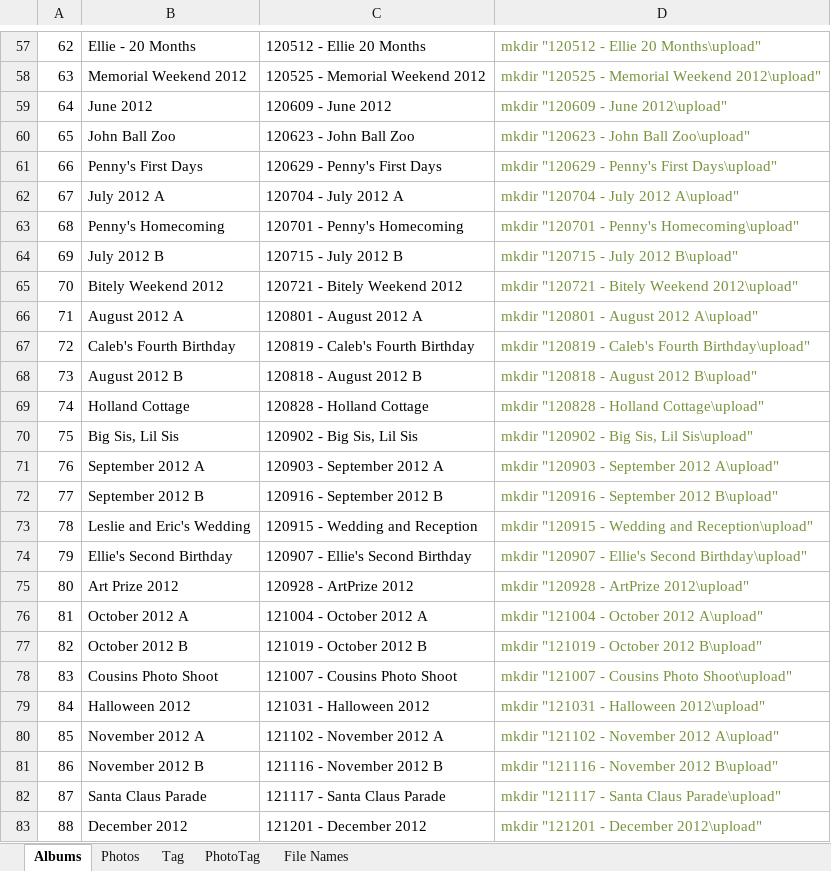
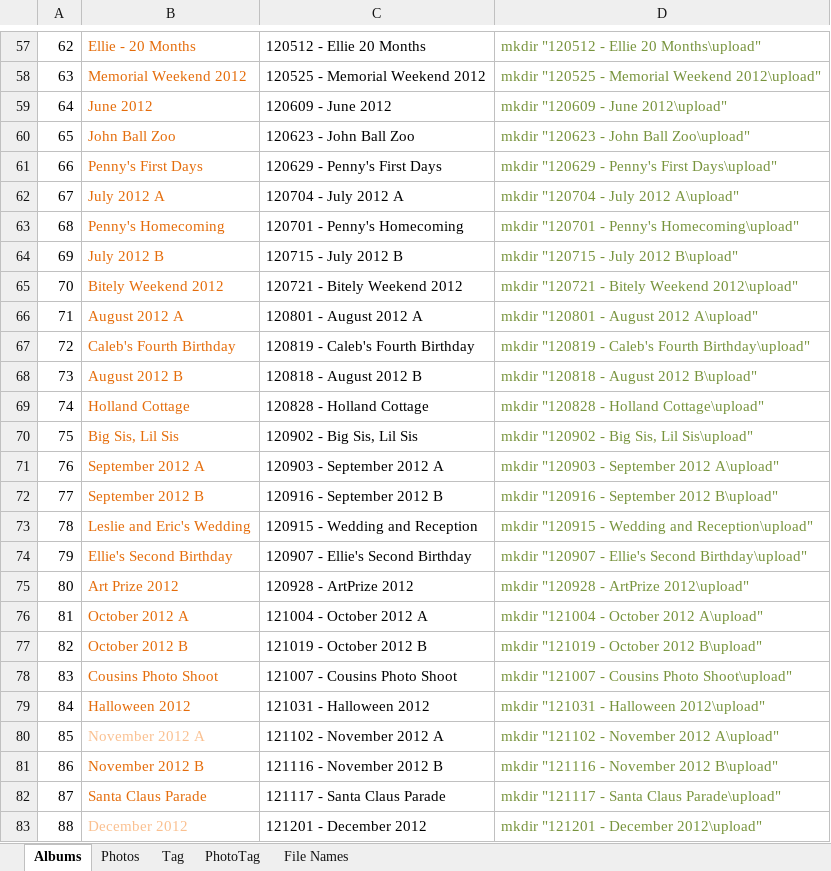
Before and after one commit to aestheticinteractive/PhotoGallery, an Excel workbook: Docs/OldSiteData.xlsx, sheet Albums, drawn as a sheet; only a part is shown, gaps mark what is left out; values as stored, in another font and other column widths than the file's, no borders; the diff covers the shown part only; the diff names each change by its address in the sheet, - before the commit and + after, or states it on an @@ line.

Commit message:
Implemented initial album-editing functionality.

```diff
--- a/Docs/OldSiteData.xlsx (sheet Albums)
+++ b/Docs/OldSiteData.xlsx (sheet Albums)
-B57:B79 text colour: black
+B57:B79 text colour: #E46C0A
-B80 text colour: black
+B80 text colour: #FAC090
-B81:B82 text colour: black
+B81:B82 text colour: #E46C0A
-B83 text colour: black
+B83 text colour: #FAC090
```
Also changed, not shown: cell formats elsewhere in this sheet, 4 other files.
